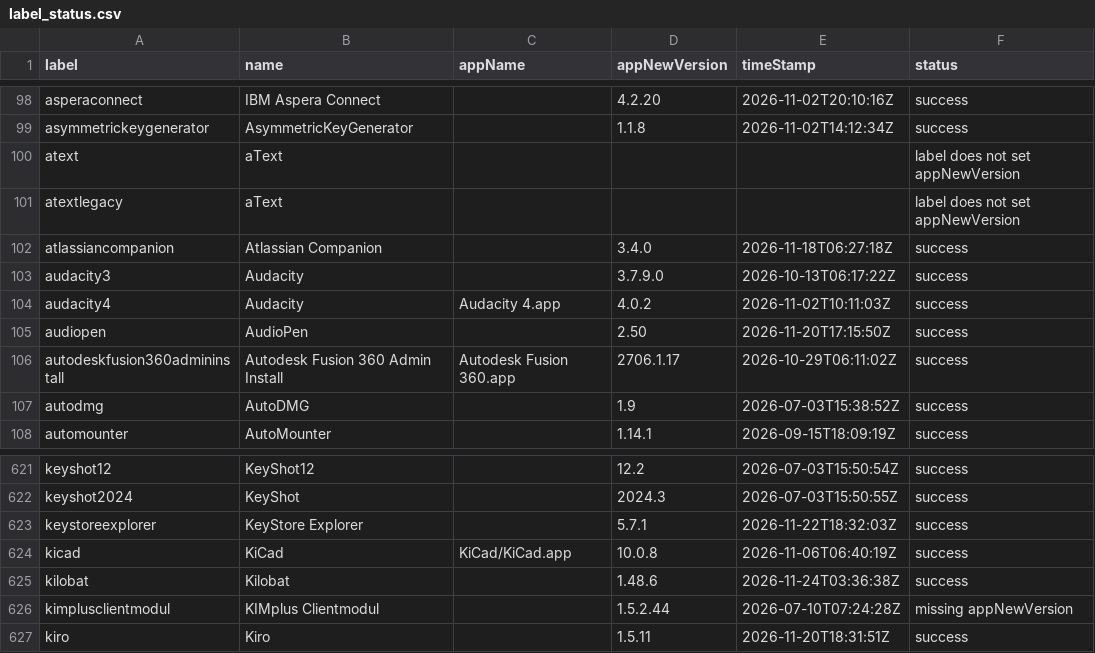
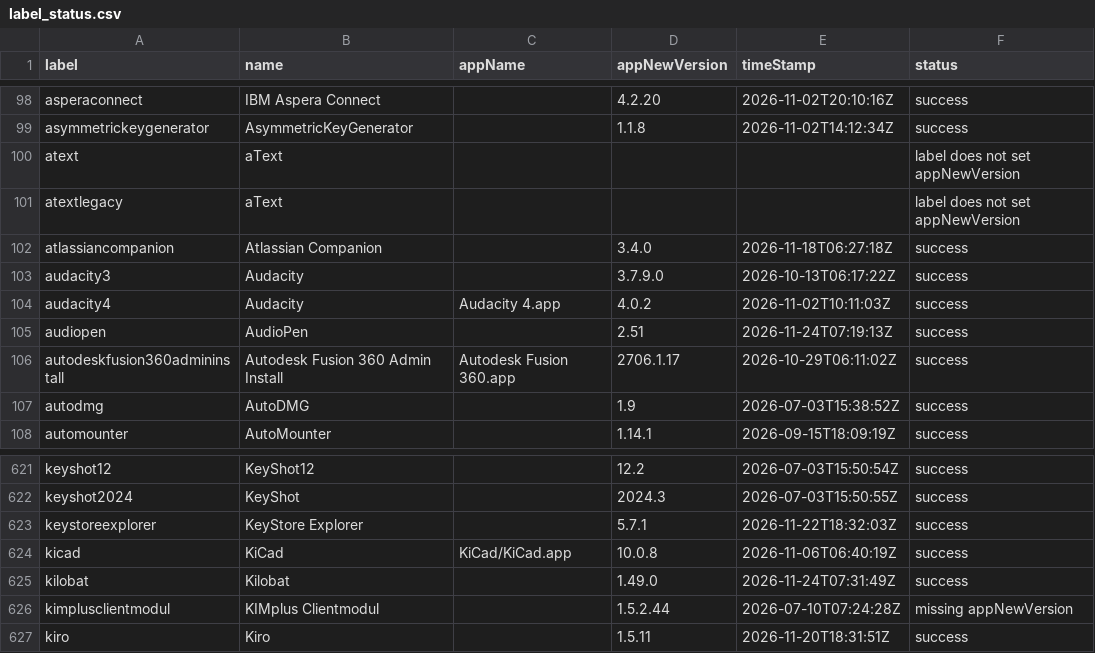
Before and after one commit to gilburns/Installomator-Tracker, a CSV file: label_status.csv, drawn as a sheet; only a part is shown, gaps mark what is left out.

```diff
--- a/label_status.csv
+++ b/label_status.csv
@@ -104,3 +104,3 @@
 "audacity4","Audacity","Audacity 4.app","4.0.2","2026-11-02T10:11:03Z","success"
-"audiopen","AudioPen","","2.50","2026-11-20T17:15:50Z","success"
+"audiopen","AudioPen","","2.51","2026-11-24T07:19:13Z","success"
 "autodeskfusion360admininstall","Autodesk Fusion 360 Admin Install","Autodesk Fusion 360.app","2706.1.17","2026-10-29T06:11:02Z","success"
@@ -624,3 +624,3 @@
 "kicad","KiCad","KiCad/KiCad.app","10.0.8","2026-11-06T06:40:19Z","success"
-"kilobat","Kilobat","","1.48.6","2026-11-24T03:36:38Z","success"
+"kilobat","Kilobat","","1.49.0","2026-11-24T07:31:49Z","success"
 "kimplusclientmodul","KIMplus Clientmodul","","1.5.2.44","2026-07-10T07:24:28Z","missing appNewVersion"
```
Also changed, not shown: 3 other files.
